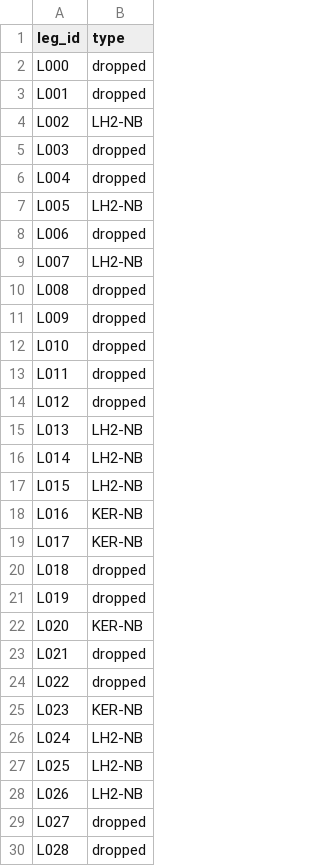
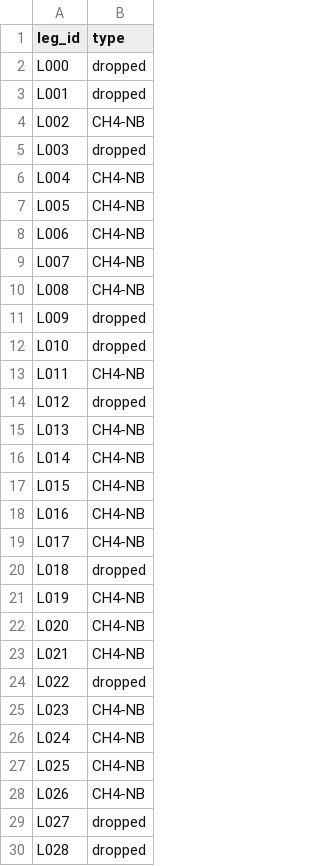
Before and after one commit to HuiLinChew/airline-alt-fuel-transition, a CSV file: outputs/assign_alt_carbon_200_drop.csv, drawn as a sheet; only a part is shown; the diff covers the shown part only.

```diff
--- a/outputs/assign_alt_carbon_200_drop.csv
+++ b/outputs/assign_alt_carbon_200_drop.csv
@@ -3,27 +3,27 @@ L000,dropped
 L001,dropped
-L002,LH2-NB
+L002,CH4-NB
 L003,dropped
-L004,dropped
-L005,LH2-NB
-L006,dropped
-L007,LH2-NB
-L008,dropped
+L004,CH4-NB
+L005,CH4-NB
+L006,CH4-NB
+L007,CH4-NB
+L008,CH4-NB
 L009,dropped
 L010,dropped
-L011,dropped
+L011,CH4-NB
 L012,dropped
-L013,LH2-NB
-L014,LH2-NB
-L015,LH2-NB
-L016,KER-NB
-L017,KER-NB
+L013,CH4-NB
+L014,CH4-NB
+L015,CH4-NB
+L016,CH4-NB
+L017,CH4-NB
 L018,dropped
-L019,dropped
-L020,KER-NB
-L021,dropped
+L019,CH4-NB
+L020,CH4-NB
+L021,CH4-NB
 L022,dropped
-L023,KER-NB
-L024,LH2-NB
-L025,LH2-NB
-L026,LH2-NB
+L023,CH4-NB
+L024,CH4-NB
+L025,CH4-NB
+L026,CH4-NB
 L027,dropped
```
Also changed, not shown: 7 edited cells elsewhere in this file, data/dummy/aircraft_types.csv, data/dummy/fuels.csv, 53 other files.
